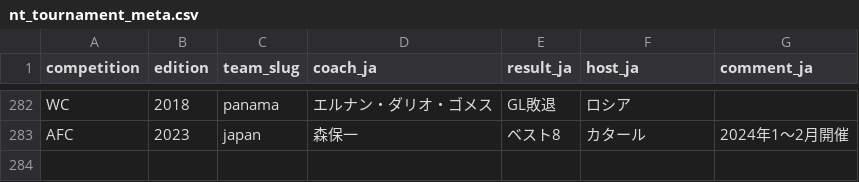
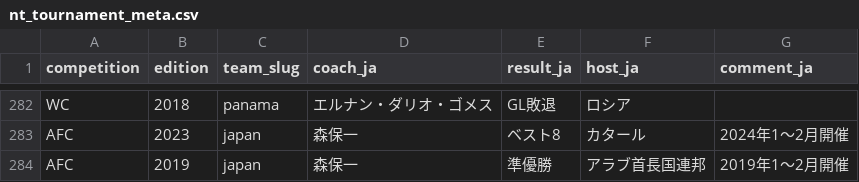
Before and after one commit to football-archive/start, a CSV file: src/data/nt_tournament_meta.csv, drawn as a sheet; only a part is shown, gaps mark what is left out.

```diff
--- a/src/data/nt_tournament_meta.csv
+++ b/src/data/nt_tournament_meta.csv
@@ -283 +283,2 @@ WC,2018,panama,エルナン・ダリオ・ゴメス,GL敗退,ロシア,
 AFC,2023,japan,森保一,ベスト8,カタール,2024年1～2月開催
+AFC,2019,japan,森保一,準優勝,アラブ首長国連邦,2019年1～2月開催
```
Also changed, not shown: src/data/competition_awards.csv, src/data/name_map.csv, 13 other files.
